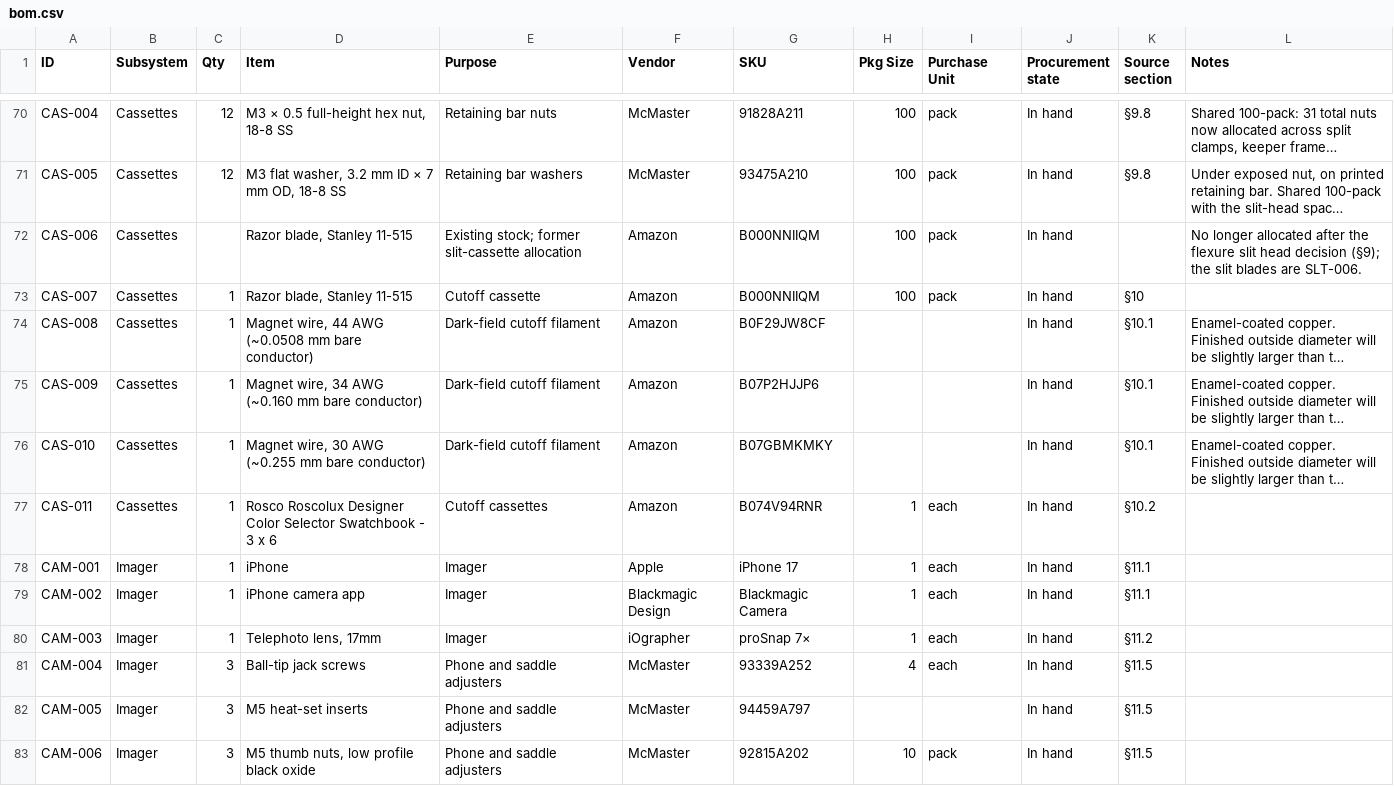
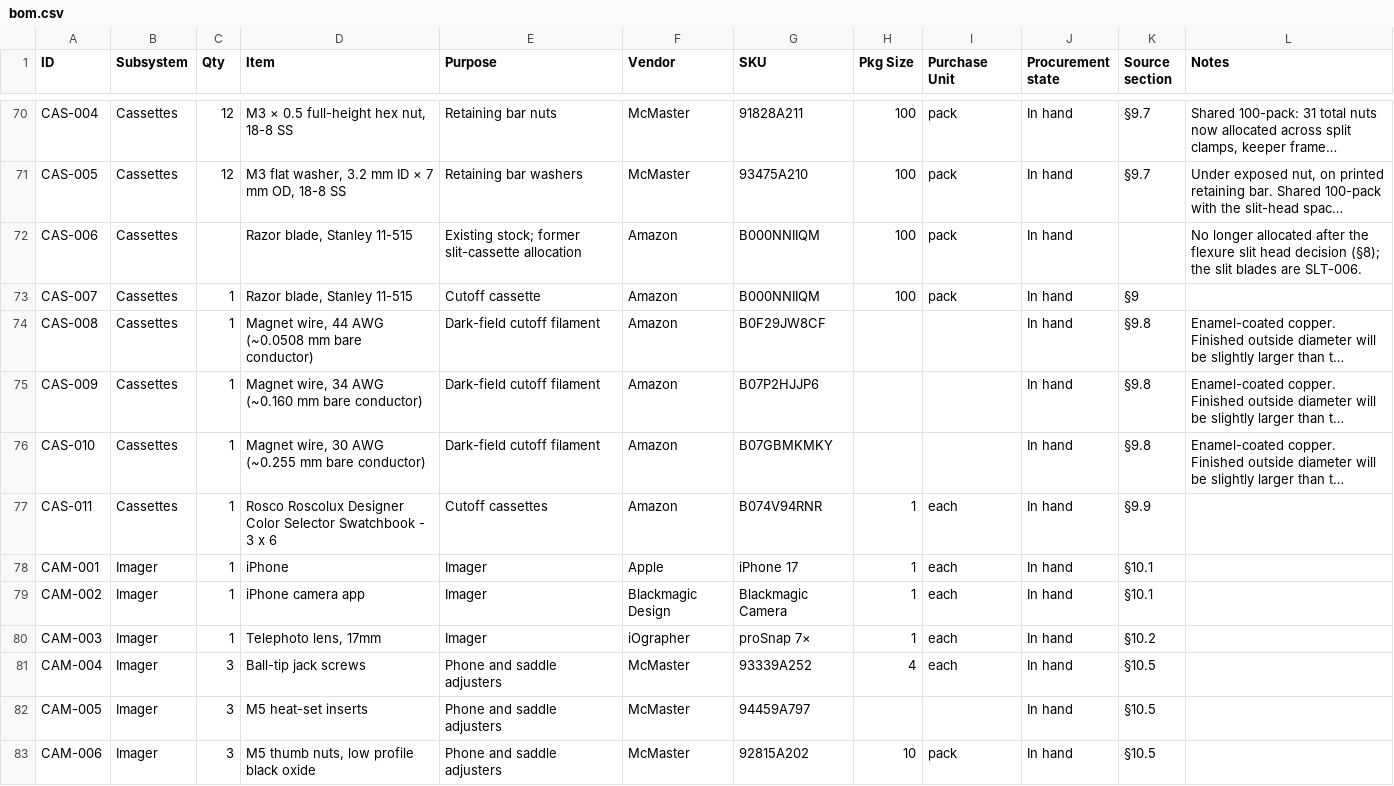
Before and after one commit to fritzm/schlieren, a CSV file: bom/bom.csv, drawn as a sheet; only a part is shown, gaps mark what is left out; long unchanged cells end in …; the diff covers the shown part only; the diff names each change by its address in the sheet, - before the commit and + after, or states it on an @@ line.

```diff
--- a/bom/bom.csv
+++ b/bom/bom.csv
-K70:K71 (Source section): §9.8
+K70:K71 (Source section): §9.7
-L72 (Notes): …head decision (§9); the slit…
+L72 (Notes): …head decision (§8); the slit…
-K73 (Source section): §10
+K73 (Source section): §9
-K74:K76 (Source section): §10.1
+K74:K76 (Source section): §9.8
-K77 (Source section): §10.2
+K77 (Source section): §9.9
-K78:K79 (Source section): §11.1
+K78:K79 (Source section): §10.1
-K80 (Source section): §11.2
+K80 (Source section): §10.2
-K81:K83 (Source section): §11.5
+K81:K83 (Source section): §10.5
```
Also changed, not shown: 70 edited cells elsewhere in this file, 22 other files.
